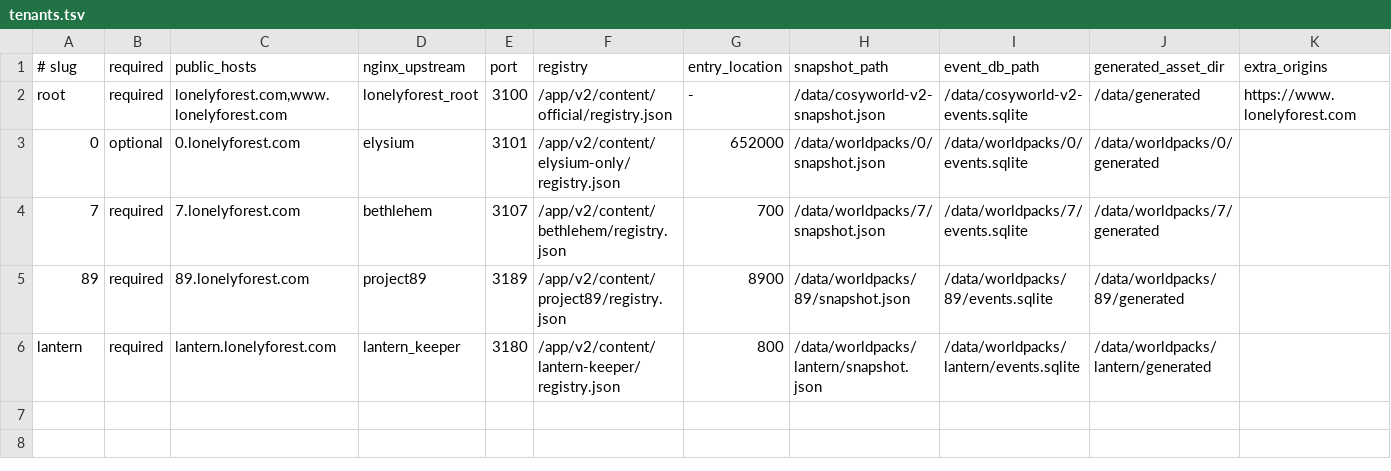
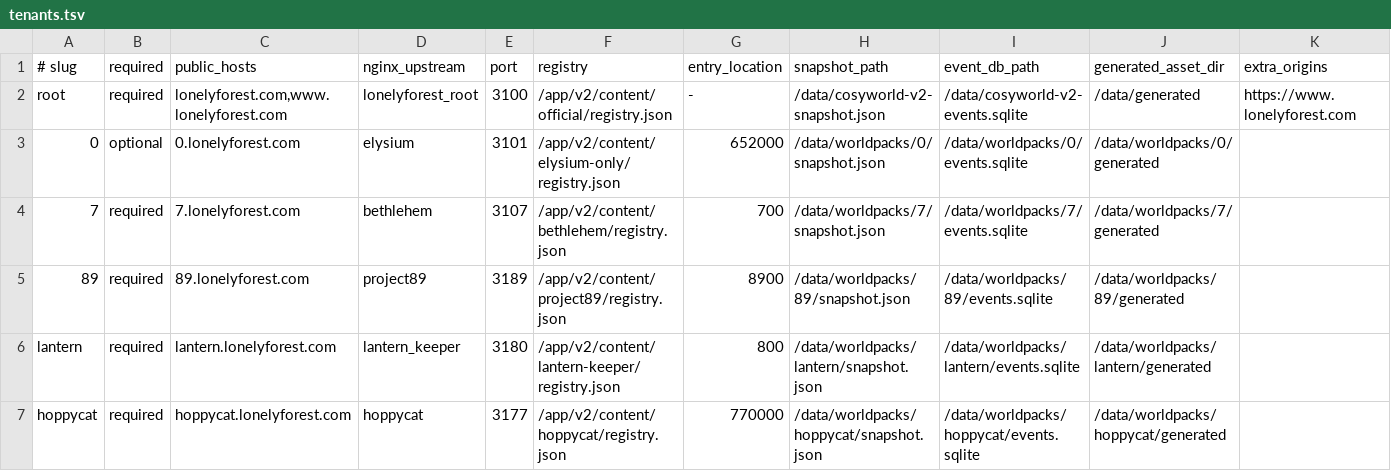
Before and after one commit to cenetex/cosyworld, a TSV file: deploy/lonelyforest/tenants.tsv, drawn as a sheet.

Commit message:
Add the Hoppycat Lonely Forest tenant

```diff
--- a/deploy/lonelyforest/tenants.tsv
+++ b/deploy/lonelyforest/tenants.tsv
@@ -6 +6,2 @@ root|required|lonelyforest.com,www.lonelyforest.com|lonelyforest_root|3100|/app/
 lantern|required|lantern.lonelyforest.com|lantern_keeper|3180|/app/v2/content/lantern-keeper/registry.json|800|/data/worldpacks/lantern/snapshot.json|/data/worldpacks/lantern/events.sqlite|/data/worldpacks/lantern/generated|
+hoppycat|required|hoppycat.lonelyforest.com|hoppycat|3177|/app/v2/content/hoppycat/registry.json|770000|/data/worldpacks/hoppycat/snapshot.json|/data/worldpacks/hoppycat/events.sqlite|/data/worldpacks/hoppycat/generated|
```
Also changed, not shown: 12 other files.
